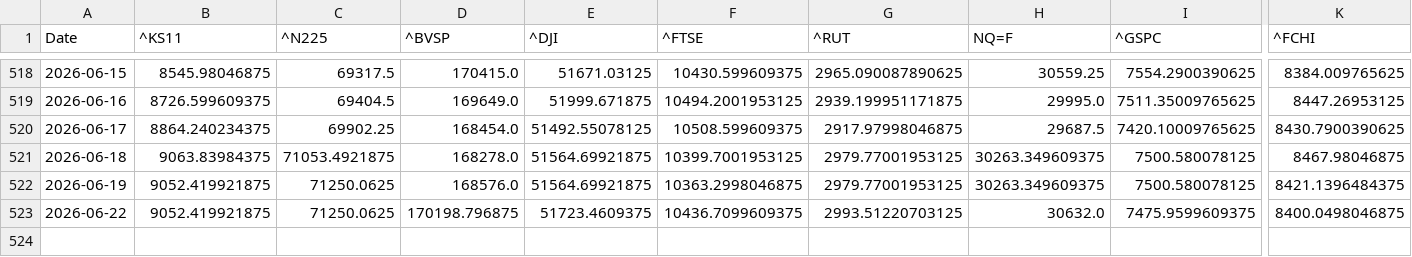
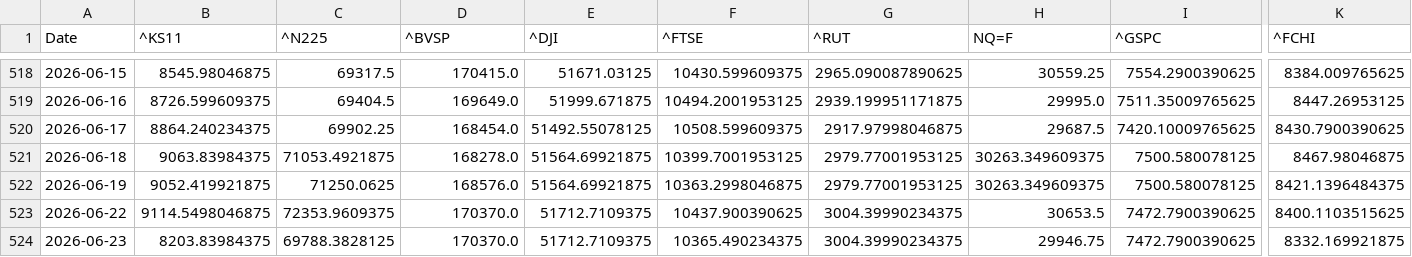
Before and after one commit to rhtjn3-sketch/Stock-Analysis, a CSV file: world_indices_master.csv, drawn as a sheet; only a part is shown, gaps mark what is left out; rows hold the shown columns only; the diff covers the shown part only; the diff names each change by its address in the sheet, - before the commit and + after, or states it on an @@ line.

Commit message:
Automated Market Data Update

```diff
--- a/world_indices_master.csv
+++ b/world_indices_master.csv
-B523 (^KS11): 9052.419921875
+B523 (^KS11): 9114.5498046875
-C523 (^N225): 71250.0625
+C523 (^N225): 72353.9609375
-D523 (^BVSP): 170198.796875
+D523 (^BVSP): 170370.0
-E523 (^DJI): 51723.4609375
+E523 (^DJI): 51712.7109375
-F523 (^FTSE): 10436.7099609375
+F523 (^FTSE): 10437.900390625
-G523 (^RUT): 2993.51220703125
+G523 (^RUT): 3004.39990234375
-H523 (NQ=F): 30632.0
+H523 (NQ=F): 30653.5
-I523 (^GSPC): 7475.9599609375
+I523 (^GSPC): 7472.7900390625
-K523 (^FCHI): 8400.0498046875
+K523 (^FCHI): 8400.1103515625
+row 524: 2026-06-23 | 8203.83984375 | 69788.3828125 | 170370.0 | 51712.7109375 | 10365.490234375 | 3004.39990234375 | 29946.75 | 7472.7900390625 | 8332.169921875
```
Also changed, not shown: 5 edited cells elsewhere in this file, macro_master.csv, nifty_indices_master.csv, 4 other files.
